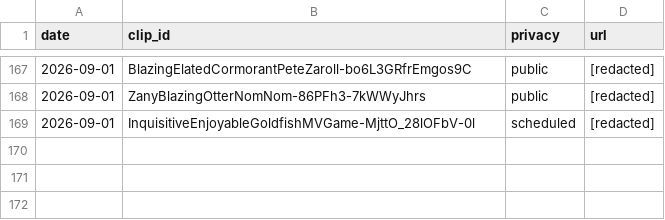
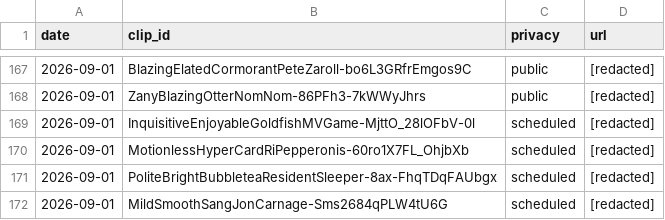
Before and after one commit to chat94534-oss/clip-autoposter, a CSV file: logs/history.csv, drawn as a sheet; only a part is shown, gaps mark what is left out.

```diff
--- a/logs/history.csv
+++ b/logs/history.csv
@@ -169 +169,4 @@ date,clip_id,privacy,url
 2026-09-01,InquisitiveEnjoyableGoldfishMVGame-MjttO_28lOFbV-0l,scheduled,[redacted]
+2026-09-01,MotionlessHyperCardRiPepperonis-60ro1X7FL_OhjbXb,scheduled,[redacted]
+2026-09-01,PoliteBrightBubbleteaResidentSleeper-8ax-FhqTDqFAUbgx,scheduled,[redacted]
+2026-09-01,MildSmoothSangJonCarnage-Sms2684qPLW4tU6G,scheduled,[redacted]
```
Also changed, not shown: 1 other file.
